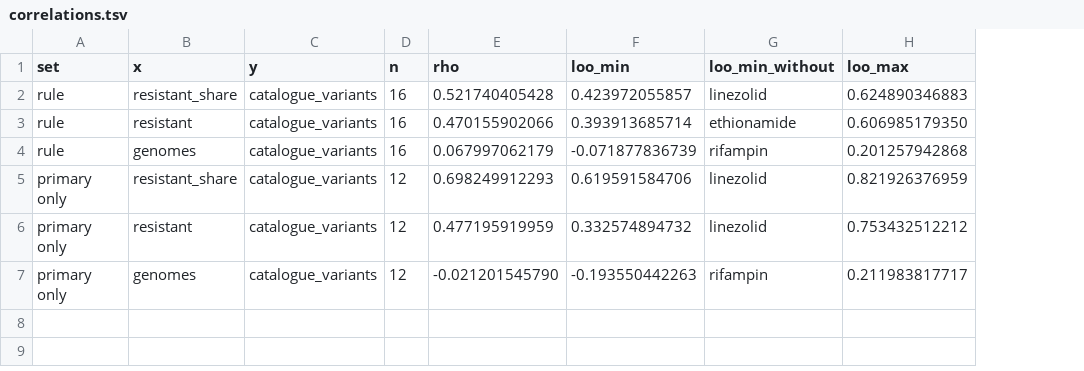
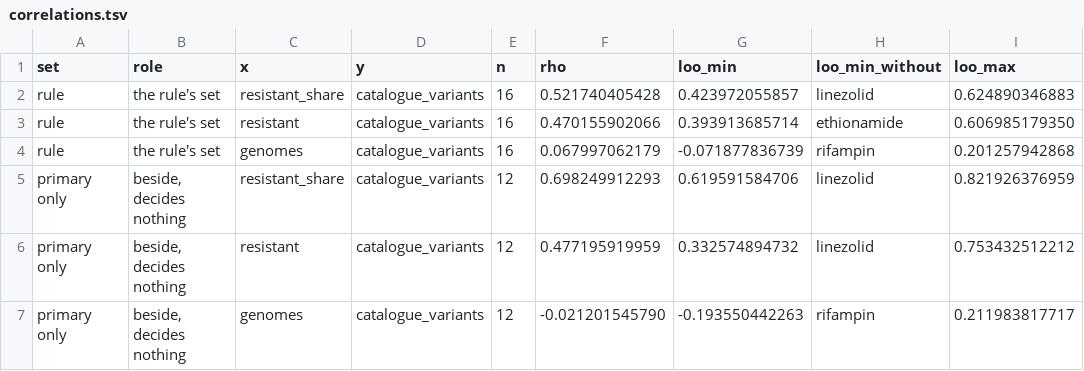
Before and after one commit to editnori/Genomic-Resistance-Mapping-GRM-, a TSV file: reference/catalogue-size/correlations.tsv, drawn as a sheet; only a part is shown; the diff names each change by its address in the sheet, - before the commit and + after, or states it on an @@ line.

Commit message:
Mark each row of reference/catalogue-size/correlations.tsv as the rule's set or as beside it and deciding nothing, by a role column the script writes and prints; write ran again over the one reading, with no read, and without that column the file is unchanged byte for byte; the page names the three outcomes the rule declared before the read and says the share's lead fell short, 0.052 against the 0.15 the share outcome needed; its paragraph on the 12 antibiotics read by their own drug says they were declared before the read, that they decide nothing, and that the four proxies are why the rule's set holds 16; tests/mechanism stays at 253

```diff
--- a/reference/catalogue-size/correlations.tsv
+++ b/reference/catalogue-size/correlations.tsv
+column B (role), rows 2-7: the rule's set | the rule's set | the rule's set | beside, decides nothing | beside, decides nothing | beside, decides nothing
```
Also changed, not shown: 6 other files.
